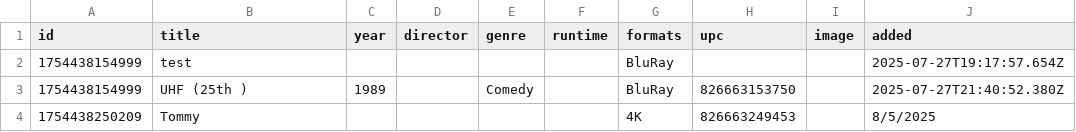
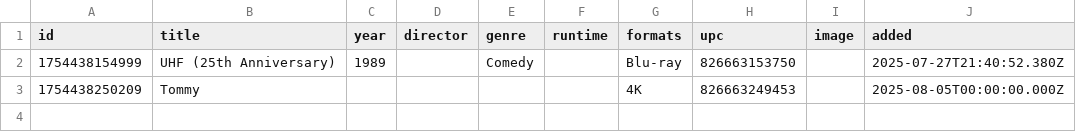
Before and after one commit to raymassie/influence-atlas, a CSV file: movie-catalog/movie-collection.csv, drawn as a sheet.

Commit message:
Fix critical issues: scanner element IDs, CSS compatibility, remove Google API, clean CSV data, add missing functions

```diff
--- a/movie-catalog/movie-collection.csv
+++ b/movie-catalog/movie-collection.csv
@@ -1,4 +1,3 @@
 id,title,year,director,genre,runtime,formats,upc,image,added
-1754438154999,test,,,,,BluRay,,,2025-07-27T19:17:57.654Z
-1754438154999,UHF (25th ),1989,,Comedy,,BluRay,826663153750,,2025-07-27T21:40:52.380Z
-1754438250209,Tommy,,,,,4K,826663249453,,8/5/2025
+1754438154999,UHF (25th Anniversary),1989,,Comedy,,Blu-ray,826663153750,,2025-07-27T21:40:52.380Z
+1754438250209,Tommy,,,,,4K,826663249453,,2025-08-05T00:00:00.000Z
```
Also changed, not shown: 30 other files.
